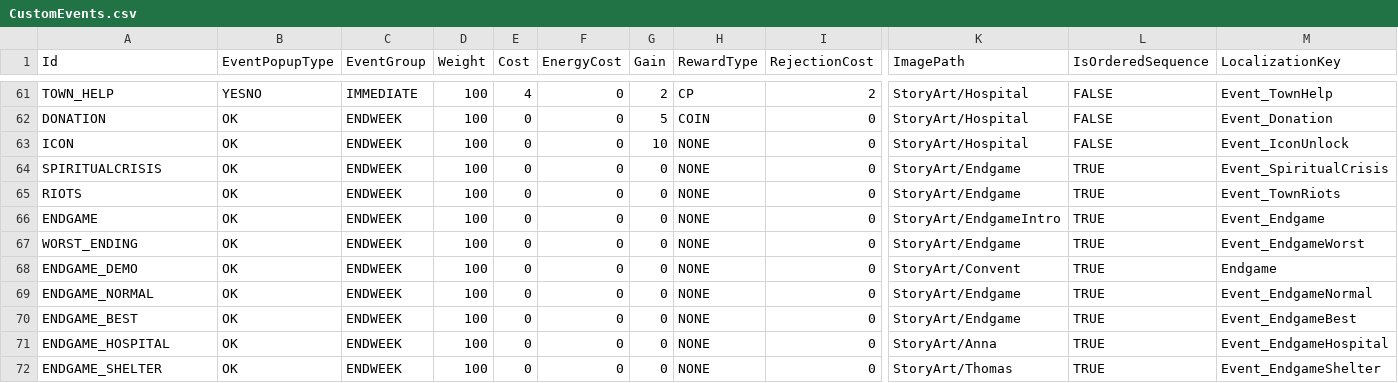
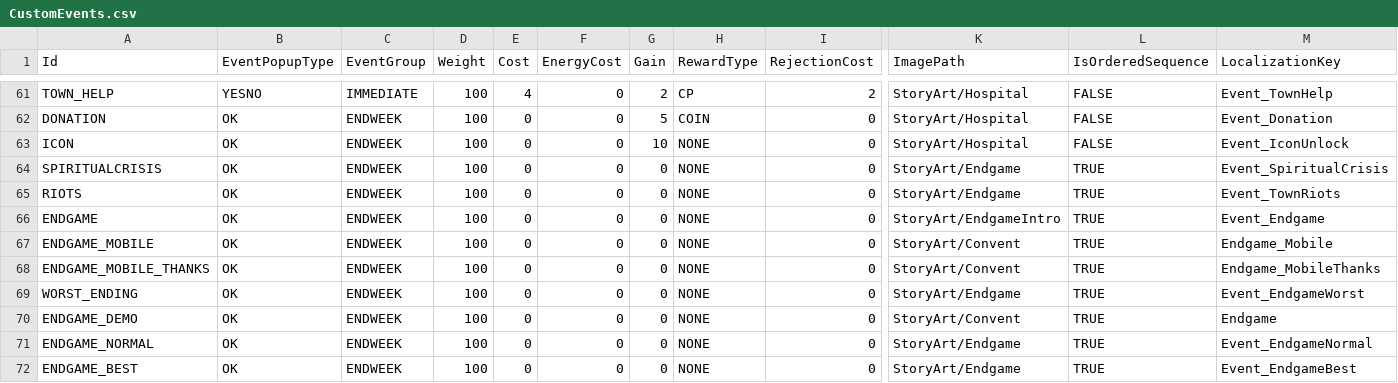
Before and after one commit to baddestguy/SainthoodStories, a CSV file: Assets/Resources/GameData/CustomEvents.csv, drawn as a sheet; only a part is shown, gaps mark what is left out; the shorter side is filled out with more unchanged rows; rows hold the shown columns only; the diff names each change by its address in the sheet, - before the commit and + after, or states it on an @@ line.

```diff
--- a/Assets/Resources/GameData/CustomEvents.csv
+++ b/Assets/Resources/GameData/CustomEvents.csv
+row 67: ENDGAME_MOBILE | OK | ENDWEEK | 100 | 0 | 0 | 0 | NONE | 0 | StoryArt/Convent | TRUE | Endgame_Mobile
+row 68: ENDGAME_MOBILE_THANKS | OK | ENDWEEK | 100 | 0 | 0 | 0 | NONE | 0 | StoryArt/Convent | TRUE | Endgame_MobileThanks
```
Also changed, not shown: Assets/Resources/GameData/Localization.csv, 17 other files.
